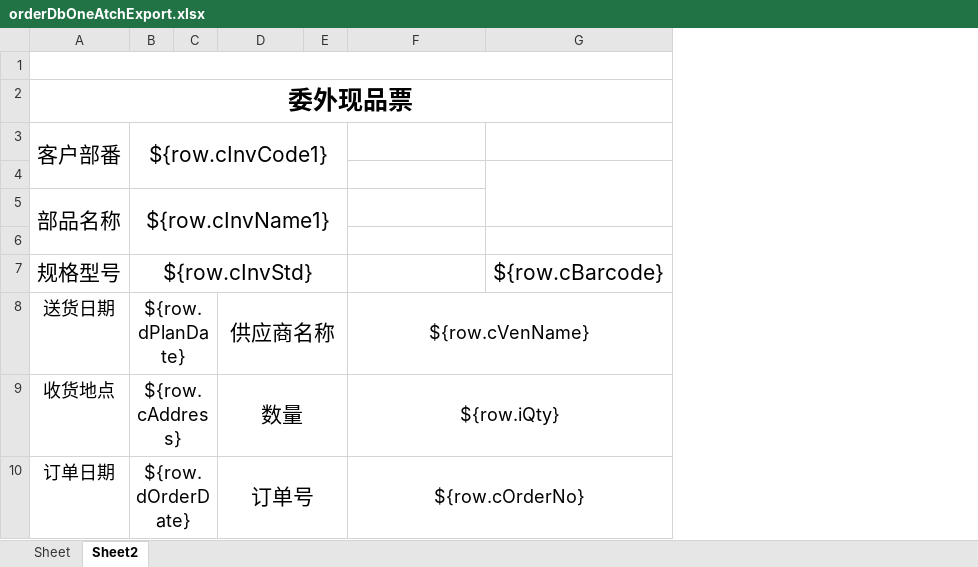
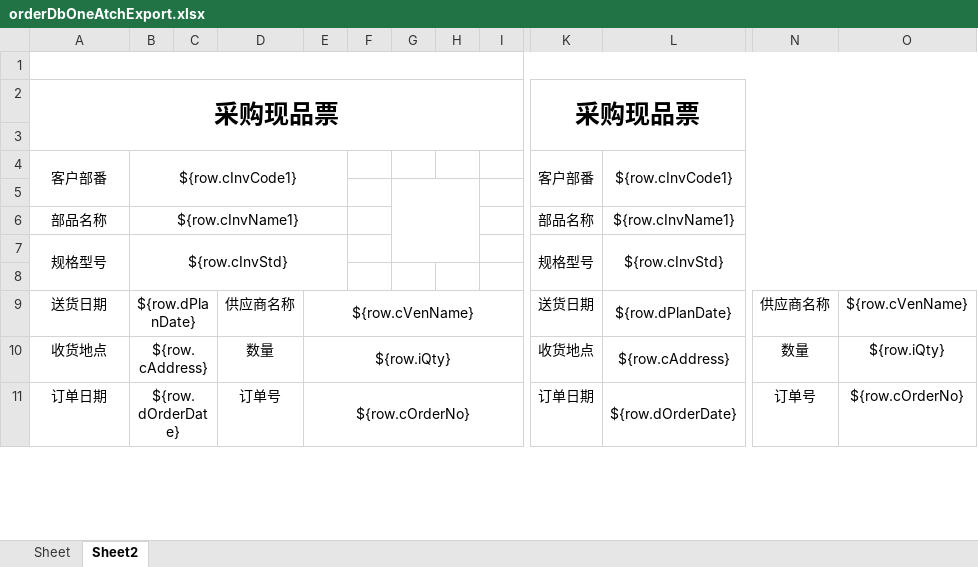
Before and after one commit to hongshu1/fengfu-pubbase, an Excel workbook: src/main/resources/jxls_templates/orderDbOneAtchExport.xlsx, sheet Sheet2, drawn as a sheet; only a part is shown, gaps mark what is left out; values as stored, in another font and other column widths than the file's, no borders; removed rows and columns are numbered as before the commit, all else as after; rows hold the shown columns only; the diff covers the shown part only; the diff names each change by its address in the sheet, - before the commit and + after, or states it on an @@ line.

```diff
--- a/src/main/resources/jxls_templates/orderDbOneAtchExport.xlsx (sheet Sheet2)
+++ b/src/main/resources/jxls_templates/orderDbOneAtchExport.xlsx (sheet Sheet2)
+column E, rows 9-11: ${row.cVenName} | ${row.iQty} | ${row.cOrderNo}
+column G, empty
+column H, empty
+column I, empty
+column K, row 2: 采购现品票; rows 4-6: 客户部番 |  | 部品名称; rows 9-11: 送货日期 | 收货地点 | 订单日期
+column L, rows 4-6: ${row.cInvCode1} |  | ${row.cInvName1}; rows 9-11: ${row.dPlanDate} | ${row.cAddress} | ${row.dOrderDate}
+column N, rows 9-11: 供应商名称 | 数量 | 订单号
-column G, empty
-A2: 委外现品票
+A2: 采购现品票
-A2:G2 merged
+A2:I3 merged
+row 3: (empty)
@@ A4:B4 text size: smaller @@
-B3:E4 merged
+B4:E5 merged
@@ A6:B6 text size: smaller @@
-A5:A6 merged
-B5:E6 merged
+B6:E6 merged
@@ A9:B11 text size: smaller @@
@@ D9:D11 text size: smaller @@
-D8:E8 merged
@@ O9:O11 text size: smaller @@
-F8:G8 merged
-D9:E9 merged
-F9:G9 merged
-D10:E10 merged
-F10:G10 merged
```
Also changed, not shown: 43 added rows, 2 added columns, cell formats and merged cells elsewhere in this sheet, 2 other files.
